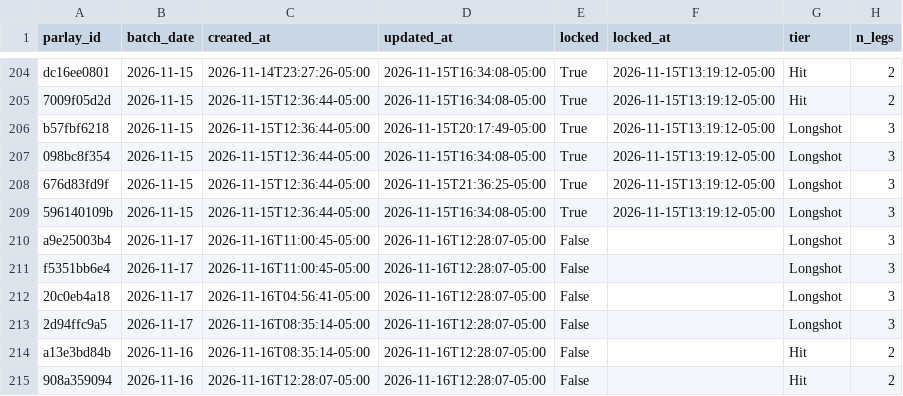
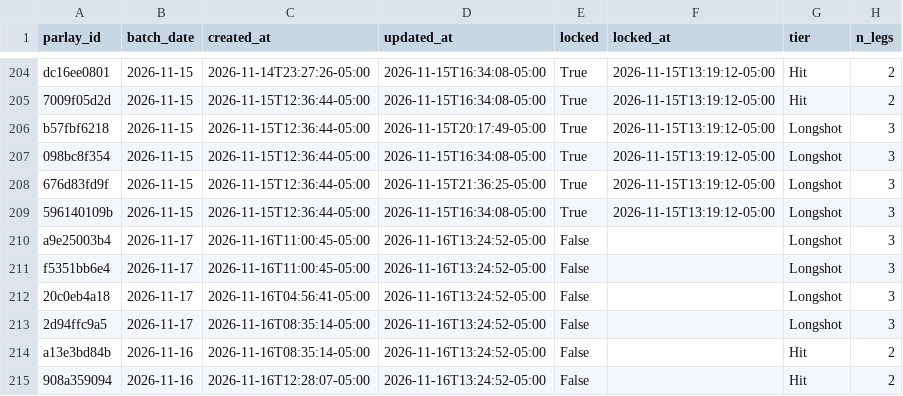
Before and after one commit to jasonmatt1112-coder/SRanker, a CSV file: data/stock_ranker_history_parlays.csv, drawn as a sheet; only a part is shown, gaps mark what is left out; the diff covers the shown part only; the diff names each change by its address in the sheet, - before the commit and + after, or states it on an @@ line.

Commit message:
Update parlays

```diff
--- a/data/stock_ranker_history_parlays.csv
+++ b/data/stock_ranker_history_parlays.csv
-D210:D215 (updated_at): 2026-11-16T12:28:07-05:00
+D210:D215 (updated_at): 2026-11-16T13:24:52-05:00
```
Also changed, not shown: 56 edited cells elsewhere in this file, 1 other file.
